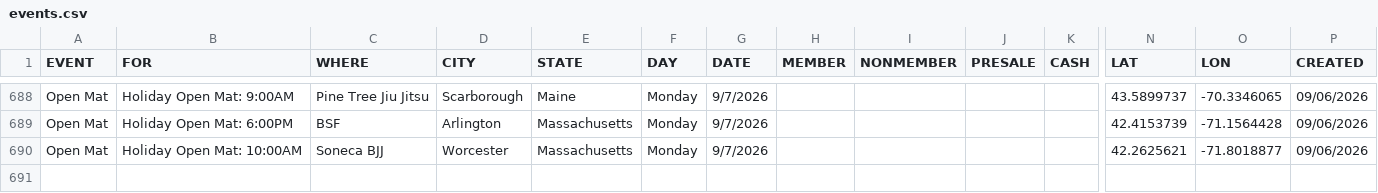
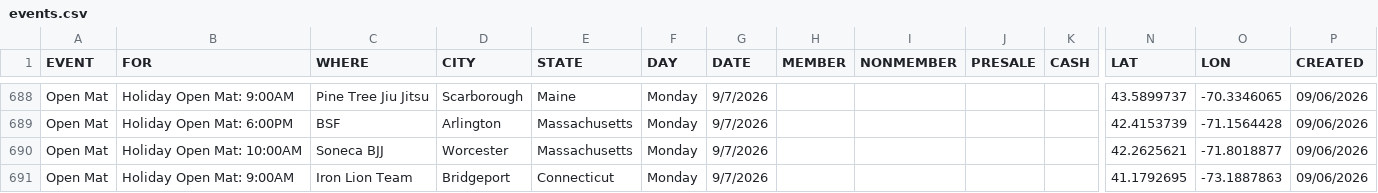
Before and after one commit to anyjiujitsu/anyjiujitsu.github.io, a CSV file: events.csv, drawn as a sheet; only a part is shown, gaps mark what is left out; rows hold the shown columns only; the diff names each change by its address in the sheet, - before the commit and + after, or states it on an @@ line.

Commit message:
Append event row (2026-09-06T23:08:56.665Z)

```diff
--- a/events.csv
+++ b/events.csv
+row 691: Open Mat | Holiday Open Mat: 9:00AM | Iron Lion Team | Bridgeport | Connecticut | Monday | 9/7/2026 |  |  |  |  | 41.1792695 | -73.1887863 | 09/06/2026
```
